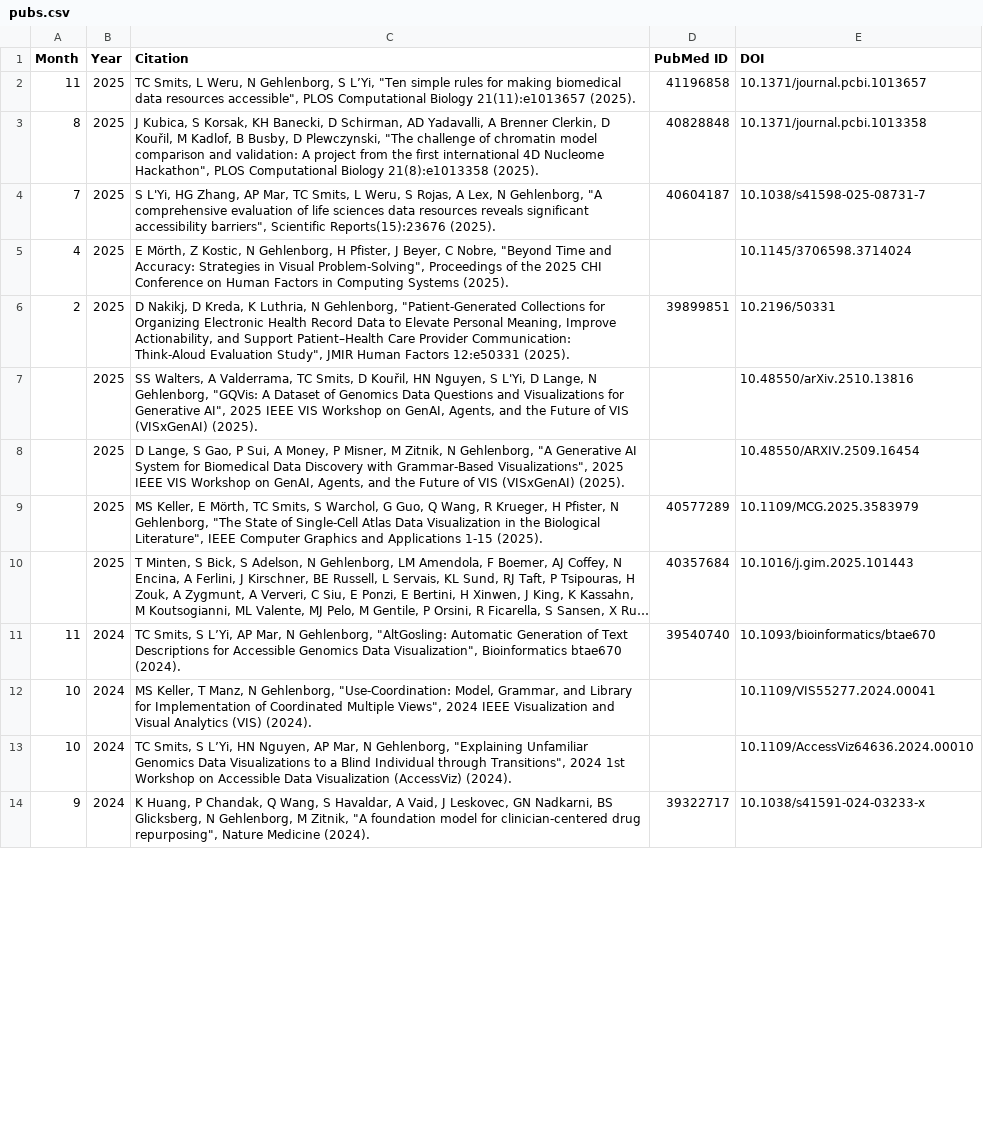
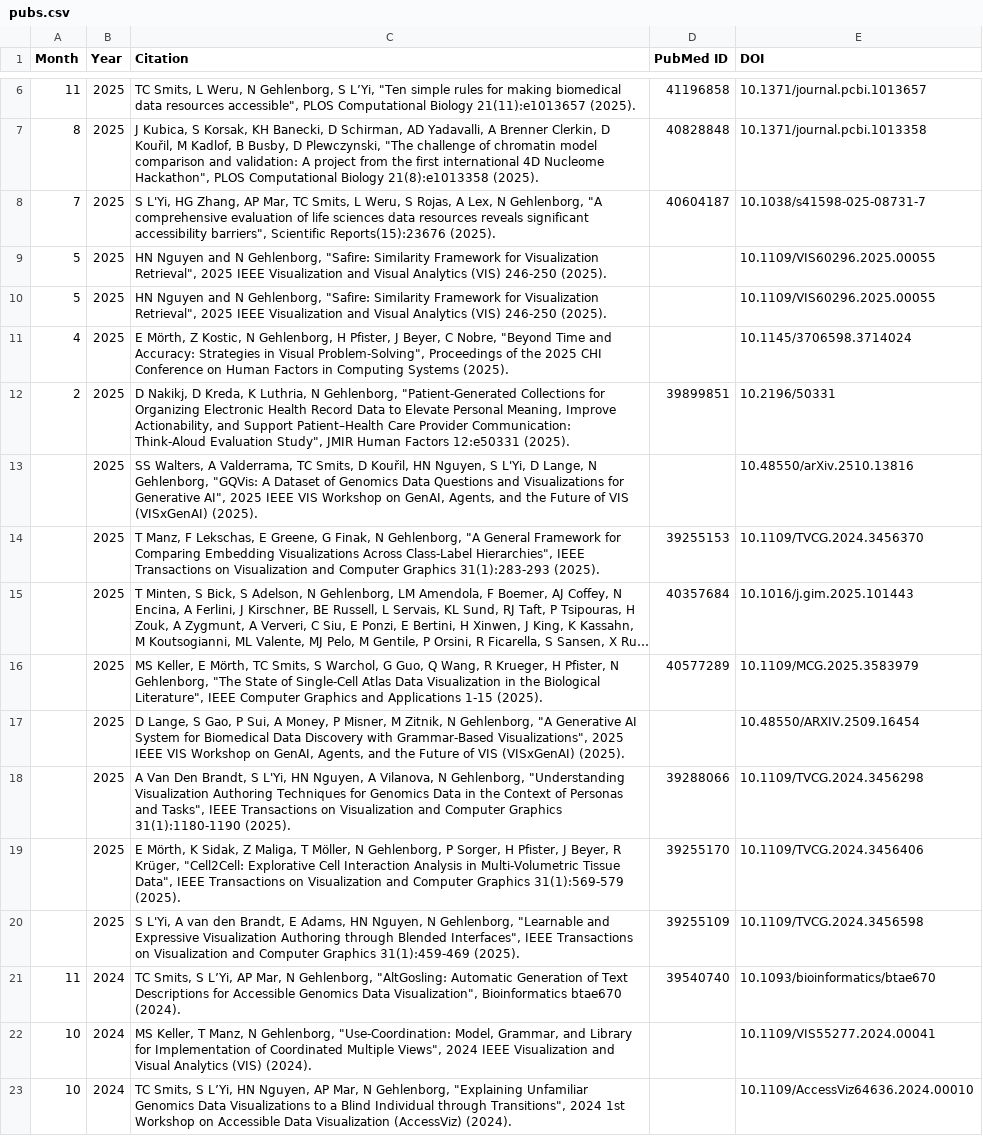
Before and after one commit to hms-dbmi/gehlenborglab-website, a CSV file: assets/papers/pubs.csv, drawn as a sheet; only a part is shown, gaps mark what is left out; the shorter side is filled out with more unchanged rows; long unchanged cells end in …; the diff covers the shown part only; the diff names each change by its address in the sheet, - before the commit and + after, or states it on an @@ line.

```diff
--- a/assets/papers/pubs.csv
+++ b/assets/papers/pubs.csv
+row 9: 5 | 2025 | HN Nguyen and N Gehlenborg, "Safire: Similarity Framework for Visualization Retrieval", 2025 IEEE Visualization and Visual Analytics (VIS) 246-250 (2025). |  | 10.1109/VIS60296.2025.00055
+row 10: 5 | 2025 | HN Nguyen and N Gehlenborg, "Safire: Similarity Framework for Visualization Retrieval", 2025 IEEE Visualization and Visual Analytics (VIS) 246-250 (2025). |  | 10.1109/VIS60296.2025.00055
+row 14:  | 2025 | T Manz, F Lekschas, E Greene, G Finak, N Gehlenborg, "A General Framework for Comparing Embedding Visualizations Across Class-Label Hierarchies", IEEE Transactions on Visualization and Computer Graphics 31(1):283-293 (2025). | 39255153 | 10.1109/TVCG.2024.3456370
@@ row 10 moved to row 15: 2025 @@
@@ row 9 moved to row 16: 2025 @@
+row 18:  | 2025 | A Van Den Brandt, S L'Yi, HN Nguyen, A Vilanova, N Gehlenborg, "Understanding Visualization Authoring Techniques for Genomics Data in the Context of Personas and Tasks", IEEE Transactions on Visualization and Computer Graphics 31(1):1180-1190 (2025). | 39288066 | 10.1109/TVCG.2024.3456298
+row 19:  | 2025 | E Mörth, K Sidak, Z Maliga, T Möller, N Gehlenborg, P Sorger, H Pfister, J Beyer, R Krüger, "Cell2Cell: Explorative Cell Interaction Analysis in Multi-Volumetric Tissue Data", IEEE Transactions on Visualization and Computer Graphics 31(1):569-579 (2025). | 39255170 | 10.1109/TVCG.2024.3456406
+row 20:  | 2025 | S L'Yi, A van den Brandt, E Adams, HN Nguyen, N Gehlenborg, "Learnable and Expressive Visualization Authoring through Blended Interfaces", IEEE Transactions on Visualization and Computer Graphics 31(1):459-469 (2025). | 39255109 | 10.1109/TVCG.2024.3456598
```
Also changed, not shown: 6 added rows, 6 removed rows and 86 moved rows elsewhere in this file, assets/papers/preprints.csv.
